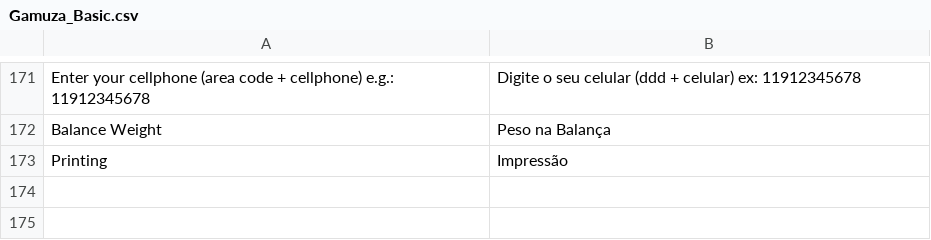
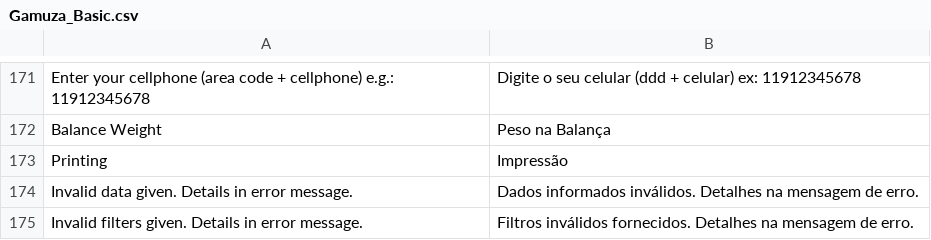
Before and after one commit to gamuzatech/tolucastore-openmage, a CSV file: app/locale/pt_BR/Gamuza_Basic.csv, drawn as a sheet; only a part is shown, gaps mark what is left out.

```diff
--- a/app/locale/pt_BR/Gamuza_Basic.csv
+++ b/app/locale/pt_BR/Gamuza_Basic.csv
@@ -173 +173,3 @@
 "Printing","Impressão"
+"Invalid data given. Details in error message.","Dados informados inválidos. Detalhes na mensagem de erro."
+"Invalid filters given. Details in error message.","Filtros inválidos fornecidos. Detalhes na mensagem de erro."
```
Also changed, not shown: app/locale/pt_BR/Toluca_PDV.csv, 6 other files.
